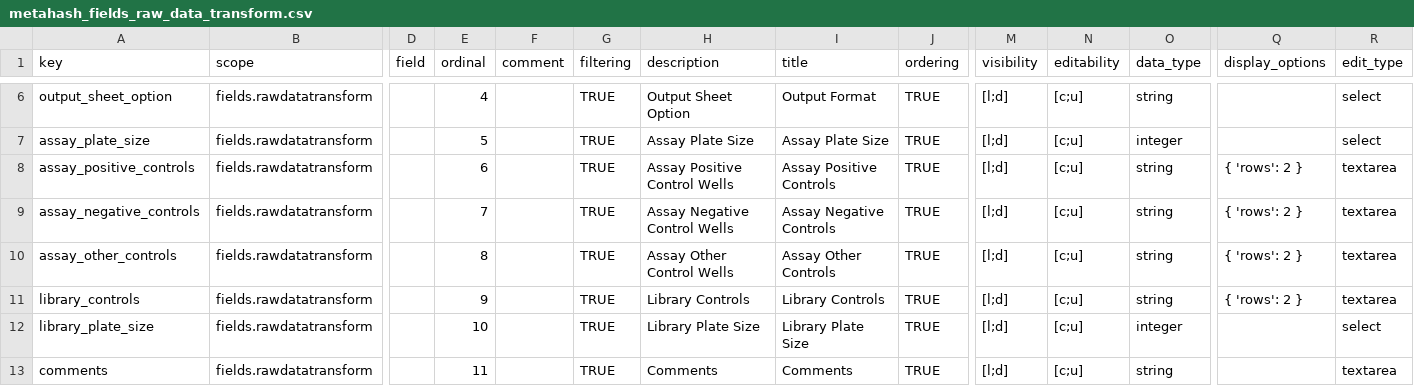
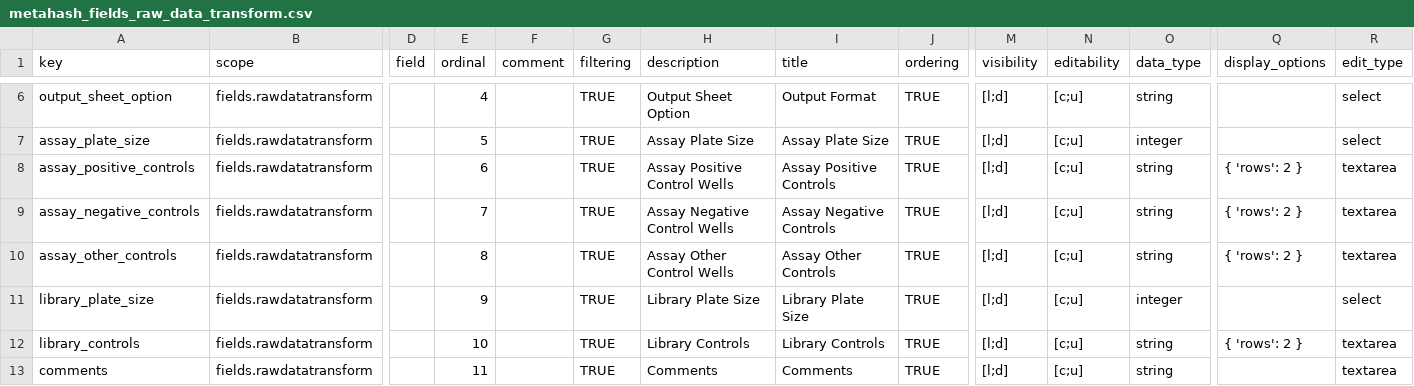
Before and after one commit to seanderickson/lims, a CSV file: db/static/api_init/metahash_fields_raw_data_transform.csv, drawn as a sheet; only a part is shown, gaps mark what is left out; removed rows and columns are numbered as before the commit, all else as after; rows hold the shown columns only; the diff names each change by its address in the sheet, - before the commit and + after, or states it on an @@ line.

```diff
--- a/db/static/api_init/metahash_fields_raw_data_transform.csv
+++ b/db/static/api_init/metahash_fields_raw_data_transform.csv
-row 11: library_controls | fields.rawdatatransform |  | 9 |  | TRUE | Library Controls | Library Controls | TRUE | [l;d] | [c;u] | string | { 'rows': 2 } | textarea
-E11 (ordinal): 10
+E11 (ordinal): 9
+row 12: library_controls | fields.rawdatatransform |  | 10 |  | TRUE | Library Controls | Library Controls | TRUE | [l;d] | [c;u] | string | { 'rows': 2 } | textarea
```
Also changed, not shown: db/static/api_init/metahash_fields_raw_data_input_file.csv, db/static/api_init/vocabulary_data.csv, 10 other files.
